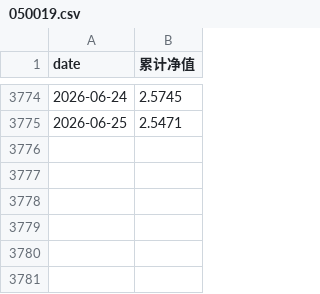
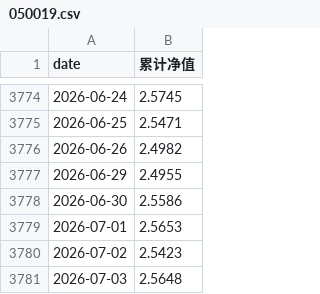
Before and after one commit to Netcitizen2022/fund-advisor-team, a CSV file: skill/references/nav_cache/050019.csv, drawn as a sheet; only a part is shown, gaps mark what is left out.

```diff
--- a/skill/references/nav_cache/050019.csv
+++ b/skill/references/nav_cache/050019.csv
@@ -3775 +3775,7 @@
 2026-06-25,2.5471
+2026-06-26,2.4982
+2026-06-29,2.4955
+2026-06-30,2.5586
+2026-07-01,2.5653
+2026-07-02,2.5423
+2026-07-03,2.5648
```
Also changed, not shown: 1 other file.
